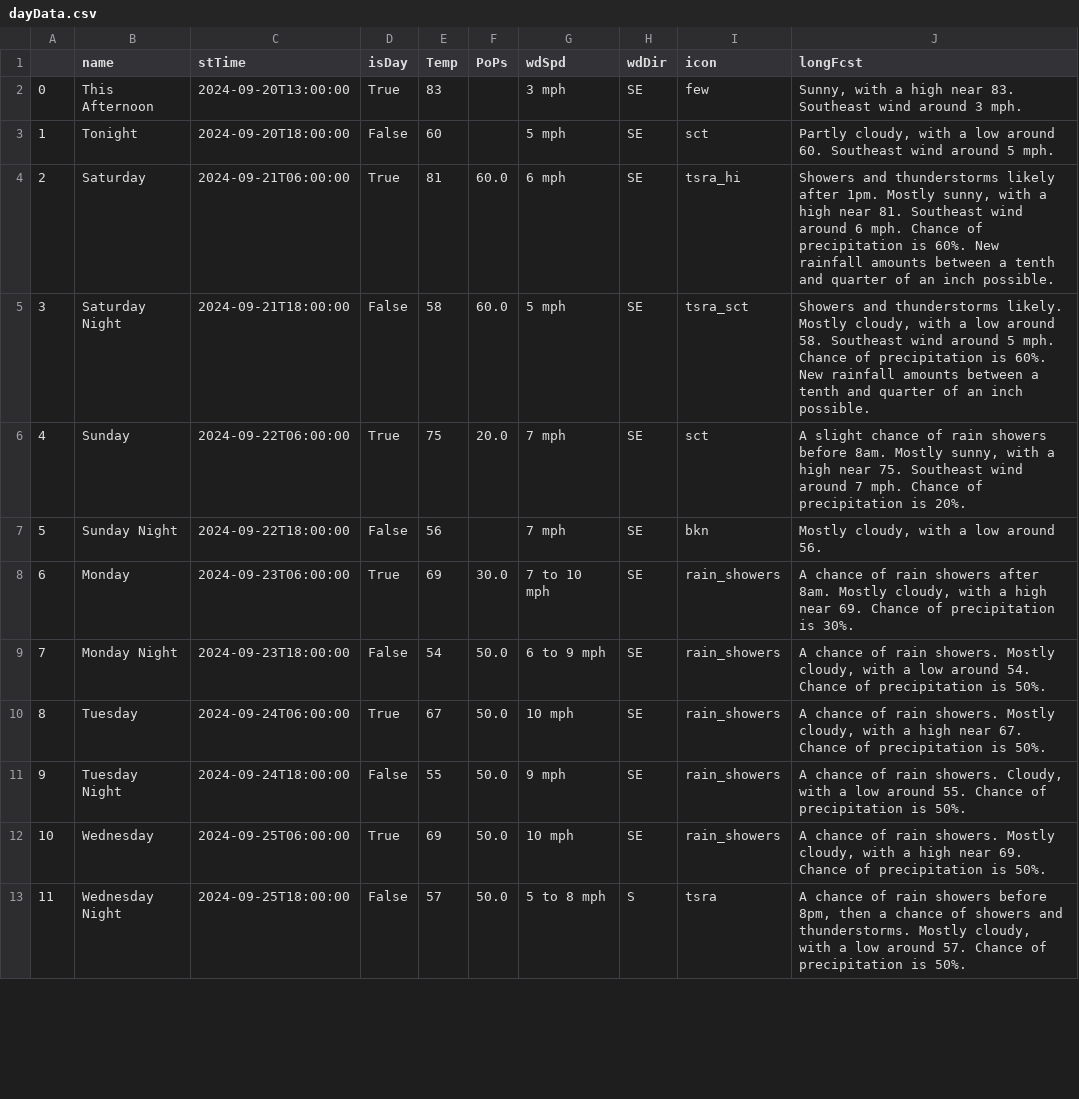
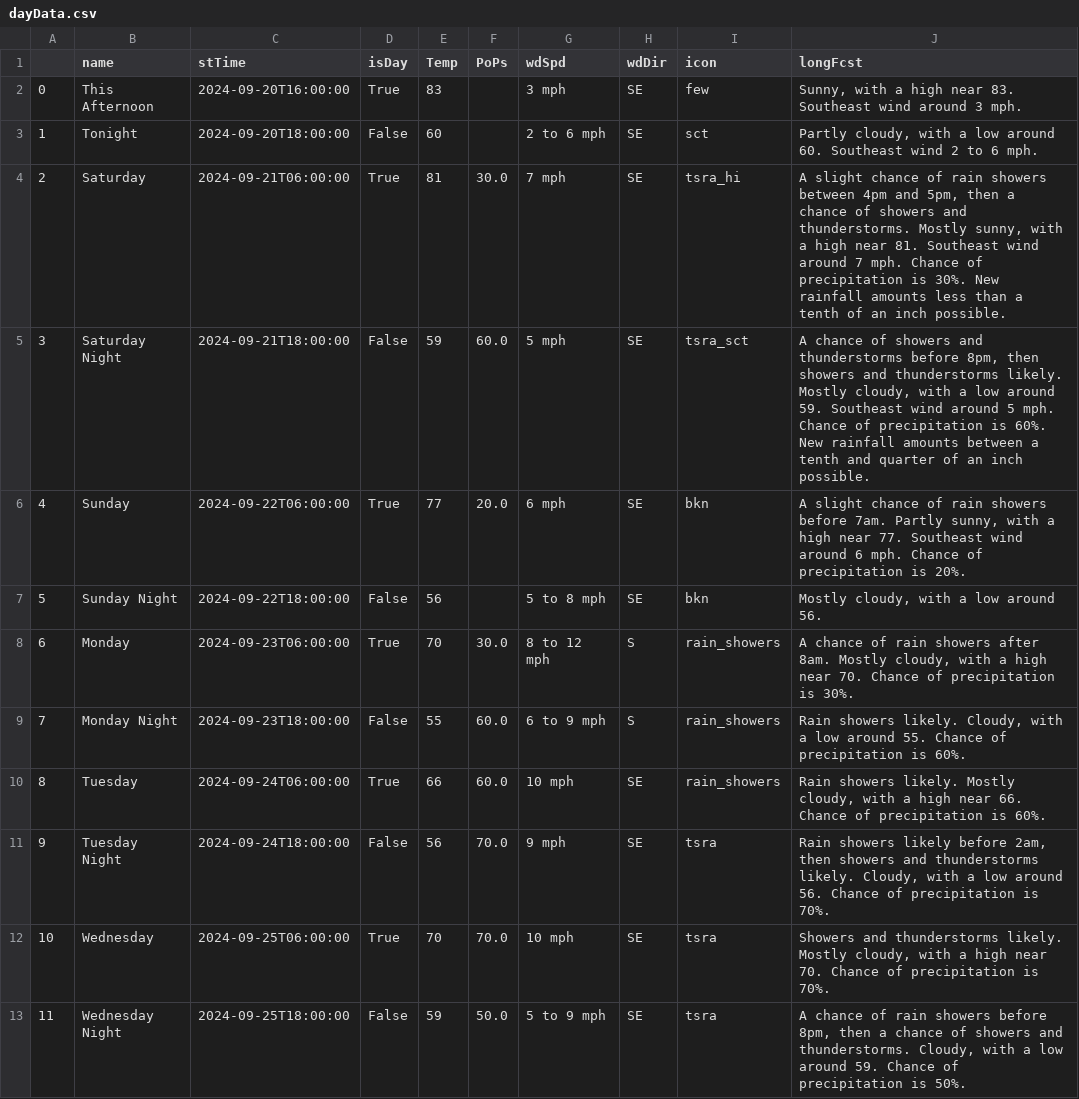
Before and after one commit to avinasharavind/weather-dashboard, a CSV file: static/files/dayData.csv, drawn as a sheet; only a part is shown; the diff covers the shown part only.

```diff
--- a/static/files/dayData.csv
+++ b/static/files/dayData.csv
@@ -1,13 +1,13 @@
 ,name,stTime,isDay,Temp,PoPs,wdSpd,wdDir,icon,longFcst
-0,This Afternoon,2024-09-20T13:00:00,True,83,,3 mph,SE,few,"Sunny, with a high near 83. Southeast wind around 3 mph."
-1,Tonight,2024-09-20T18:00:00,False,60,,5 mph,SE,sct,"Partly cloudy, with a low around 60. Southeast wind around 5 mph."
-2,Saturday,2024-09-21T06:00:00,True,81,60.0,6 mph,SE,tsra_hi,"Showers and thunderstorms likely after 1pm. Mostly sunny, with a high near 81. Southeast wind around 6 mph. Chance of precipitation is 60%. New rainfall amounts between a tenth and quarter of an inch possible."
-3,Saturday Night,2024-09-21T18:00:00,False,58,60.0,5 mph,SE,tsra_sct,"Showers and thunderstorms likely. Mostly cloudy, with a low around 58. Southeast wind around 5 mph. Chance of precipitation is 60%. New rainfall amounts between a tenth and quarter of an inch possible."
-4,Sunday,2024-09-22T06:00:00,True,75,20.0,7 mph,SE,sct,"A slight chance of rain showers before 8am. Mostly sunny, with a high near 75. Southeast wind around 7 mph. Chance of precipitation is 20%."
-5,Sunday Night,2024-09-22T18:00:00,False,56,,7 mph,SE,bkn,"Mostly cloudy, with a low around 56."
-6,Monday,2024-09-23T06:00:00,True,69,30.0,7 to 10 mph,SE,rain_showers,"A chance of rain showers after 8am. Mostly cloudy, with a high near 69. Chance of precipitation is 30%."
-7,Monday Night,2024-09-23T18:00:00,False,54,50.0,6 to 9 mph,SE,rain_showers,"A chance of rain showers. Mostly cloudy, with a low around 54. Chance of precipitation is 50%."
-8,Tuesday,2024-09-24T06:00:00,True,67,50.0,10 mph,SE,rain_showers,"A chance of rain showers. Mostly cloudy, with a high near 67. Chance of precipitation is 50%."
-9,Tuesday Night,2024-09-24T18:00:00,False,55,50.0,9 mph,SE,rain_showers,"A chance of rain showers. Cloudy, with a low around 55. Chance of precipitation is 50%."
-10,Wednesday,2024-09-25T06:00:00,True,69,50.0,10 mph,SE,rain_showers,"A chance of rain showers. Mostly cloudy, with a high near 69. Chance of precipitation is 50%."
-11,Wednesday Night,2024-09-25T18:00:00,False,57,50.0,5 to 8 mph,S,tsra,"A chance of rain showers before 8pm, then a chance of showers and thunderstorms. Mostly cloudy, with a low around 57. Chance of precipitation is 50%."
+0,This Afternoon,2024-09-20T16:00:00,True,83,,3 mph,SE,few,"Sunny, with a high near 83. Southeast wind around 3 mph."
+1,Tonight,2024-09-20T18:00:00,False,60,,2 to 6 mph,SE,sct,"Partly cloudy, with a low around 60. Southeast wind 2 to 6 mph."
+2,Saturday,2024-09-21T06:00:00,True,81,30.0,7 mph,SE,tsra_hi,"A slight chance of rain showers between 4pm and 5pm, then a chance of showers and thunderstorms. Mostly sunny, with a high near 81. Southeast wind around 7 mph. Chance of precipitation is 30%. New rainfall amounts less than a tenth of an inch possible."
+3,Saturday Night,2024-09-21T18:00:00,False,59,60.0,5 mph,SE,tsra_sct,"A chance of showers and thunderstorms before 8pm, then showers and thunderstorms likely. Mostly cloudy, with a low around 59. Southeast wind around 5 mph. Chance of precipitation is 60%. New rainfall amounts between a tenth and quarter of an inch possible."
+4,Sunday,2024-09-22T06:00:00,True,77,20.0,6 mph,SE,bkn,"A slight chance of rain showers before 7am. Partly sunny, with a high near 77. Southeast wind around 6 mph. Chance of precipitation is 20%."
+5,Sunday Night,2024-09-22T18:00:00,False,56,,5 to 8 mph,SE,bkn,"Mostly cloudy, with a low around 56."
+6,Monday,2024-09-23T06:00:00,True,70,30.0,8 to 12 mph,S,rain_showers,"A chance of rain showers after 8am. Mostly cloudy, with a high near 70. Chance of precipitation is 30%."
+7,Monday Night,2024-09-23T18:00:00,False,55,60.0,6 to 9 mph,S,rain_showers,"Rain showers likely. Cloudy, with a low around 55. Chance of precipitation is 60%."
+8,Tuesday,2024-09-24T06:00:00,True,66,60.0,10 mph,SE,rain_showers,"Rain showers likely. Mostly cloudy, with a high near 66. Chance of precipitation is 60%."
+9,Tuesday Night,2024-09-24T18:00:00,False,56,70.0,9 mph,SE,tsra,"Rain showers likely before 2am, then showers and thunderstorms likely. Cloudy, with a low around 56. Chance of precipitation is 70%."
+10,Wednesday,2024-09-25T06:00:00,True,70,70.0,10 mph,SE,tsra,"Showers and thunderstorms likely. Mostly cloudy, with a high near 70. Chance of precipitation is 70%."
+11,Wednesday Night,2024-09-25T18:00:00,False,59,50.0,5 to 9 mph,SE,tsra,"A chance of rain showers before 8pm, then a chance of showers and thunderstorms. Cloudy, with a low around 59. Chance of precipitation is 50%."
```
Also changed, not shown: 10 edited cells elsewhere in this file, static/files/hourData.csv, 3 other files.
